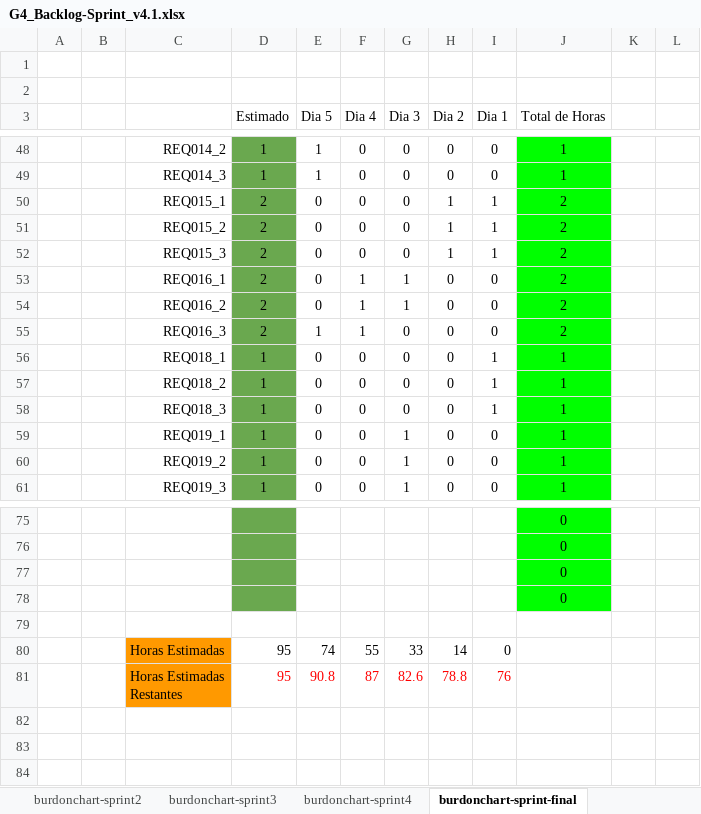
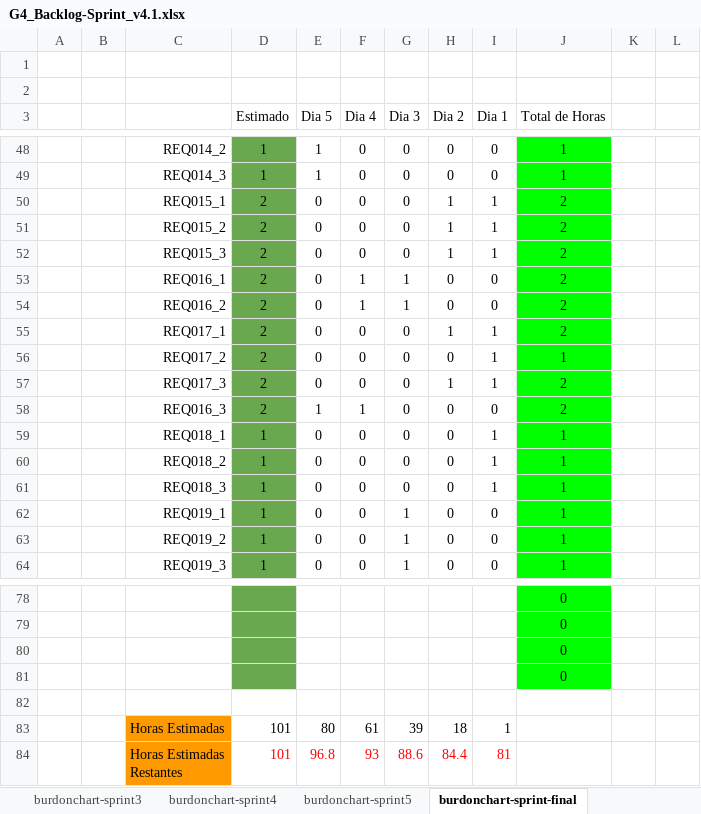
Before and after one commit to FranciscoDavidMunozArmas/7185_G4, an Excel workbook: Proyecto/Documentacion/PREGAME/1. ELICITACION/1.6 Backlog/G4_Backlog-Sprint_v4.1.xlsx, sheet burdonchart-sprint-final, drawn as a sheet; only a part is shown, gaps mark what is left out; values as stored, in another font and other column widths than the file's, no borders; charts and pictures and table styles not drawn; addresses are those after the commit; the diff names each change by its address in the sheet, - before the commit and + after, or states it on an @@ line.

```diff
--- a/Proyecto/Documentacion/PREGAME/1. ELICITACION/1.6 Backlog/G4_Backlog-Sprint_v4.1.xlsx (sheet burdonchart-sprint-final)
+++ b/Proyecto/Documentacion/PREGAME/1. ELICITACION/1.6 Backlog/G4_Backlog-Sprint_v4.1.xlsx (sheet burdonchart-sprint-final)
+sheet tab: burdonchart-sprint5
+row 55:  |  | REQ017_1 | 2 | 0 | 0 | 0 | 1 | 1 | 2
+row 56:  |  | REQ017_2 | 2 | 0 | 0 | 0 | 0 | 1 | 1
+row 57:  |  | REQ017_3 | 2 | 0 | 0 | 0 | 1 | 1 | 2
-D83:D84 (Estimado): 95
+D83:D84 (Estimado): 101
-E83 (Dia 5): 74
+E83 (Dia 5): 80
-F83 (Dia 4): 55
+F83 (Dia 4): 61
-G83 (Dia 3): 33
+G83 (Dia 3): 39
-H83 (Dia 2): 14
+H83 (Dia 2): 18
-I83 (Dia 1): 0
+I83 (Dia 1): 1
-E84 (Dia 5): 90.8
+E84 (Dia 5): 96.8
-F84 (Dia 4): 87
+F84 (Dia 4): 93
-G84 (Dia 3): 82.6
+G84 (Dia 3): 88.6
-H84 (Dia 2): 78.8
+H84 (Dia 2): 84.4
-I84 (Dia 1): 76
+I84 (Dia 1): 81
```
Also changed, not shown: other sheet tabs, formulas that keep their value, charts or pictures, Proyecto/Documentacion/PREGAME/1. ELICITACION/1.3 Historias de Usuario/Historias de Usuario-1.0v.xlsx.
